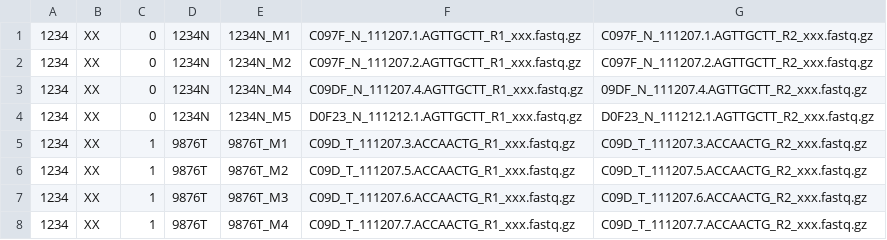
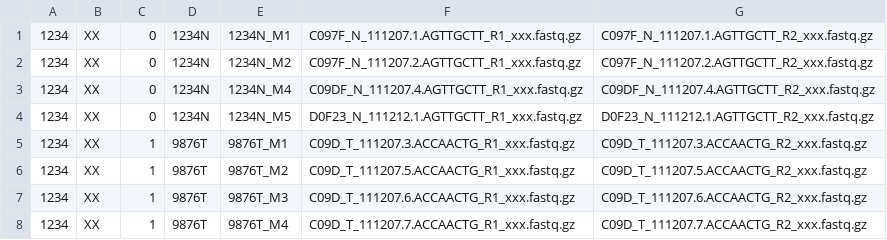
Before and after one commit to jonathanbader/sarek, a TSV file: input.tsv, drawn as a sheet.

Commit message:
small bugfix

```diff
--- a/input.tsv
+++ b/input.tsv
@@ -2,3 +2,3 @@
 1234	XX	0	1234N	1234N_M2	C097F_N_111207.2.AGTTGCTT_R1_xxx.fastq.gz	C097F_N_111207.2.AGTTGCTT_R2_xxx.fastq.gz
-1234	XX	0	1234N	1234N_M4	C09DF_N_111207.4.AGTTGCTT_R1_xxx.fastq.gz	09DF_N_111207.4.AGTTGCTT_R2_xxx.fastq.gz
+1234	XX	0	1234N	1234N_M4	C09DF_N_111207.4.AGTTGCTT_R1_xxx.fastq.gz	C09DF_N_111207.4.AGTTGCTT_R2_xxx.fastq.gz
 1234	XX	0	1234N	1234N_M5	D0F23_N_111212.1.AGTTGCTT_R1_xxx.fastq.gz	D0F23_N_111212.1.AGTTGCTT_R2_xxx.fastq.gz
```
